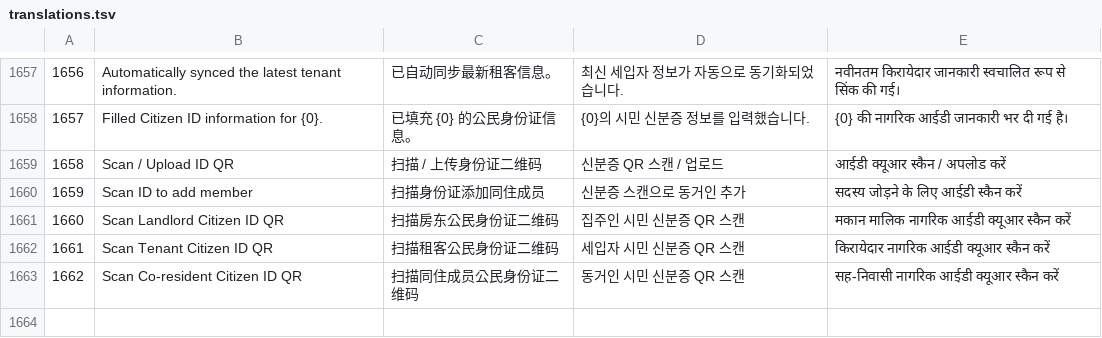
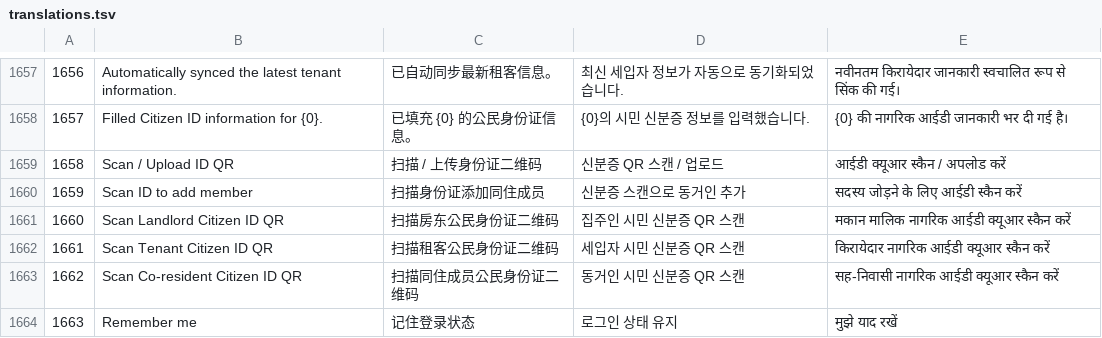
Before and after one commit to nhaq0505/Roomie, a TSV file: frontend/src/shared/i18n/translations.tsv, drawn as a sheet; only a part is shown, gaps mark what is left out; the diff names each change by its address in the sheet, - before the commit and + after, or states it on an @@ line.

Commit message:
feat(auth): add 14-day remember-me login and sliding session expiration

```diff
--- a/frontend/src/shared/i18n/translations.tsv
+++ b/frontend/src/shared/i18n/translations.tsv
+row 1664: 1663 | Remember me | 记住登录状态 | 로그인 상태 유지 | मुझे याद रखें
```
Also changed, not shown: 16 other files.
